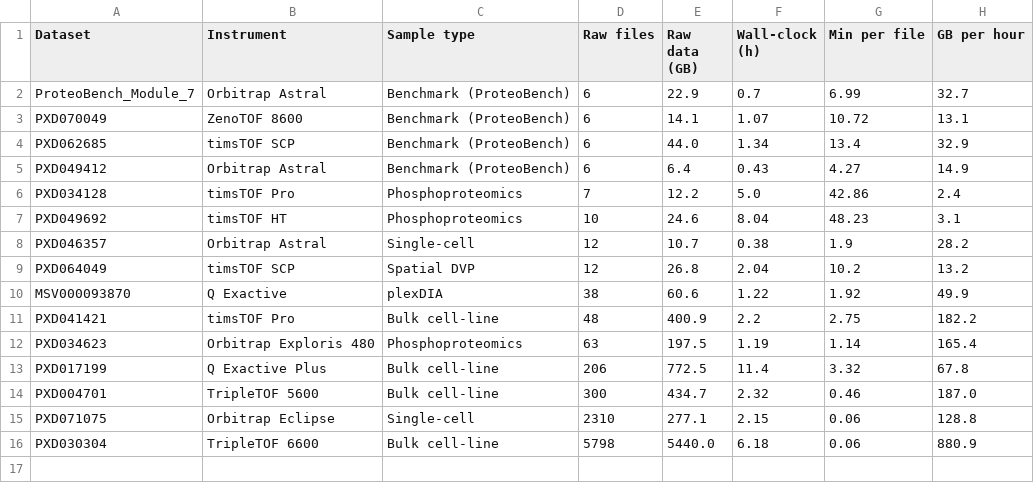
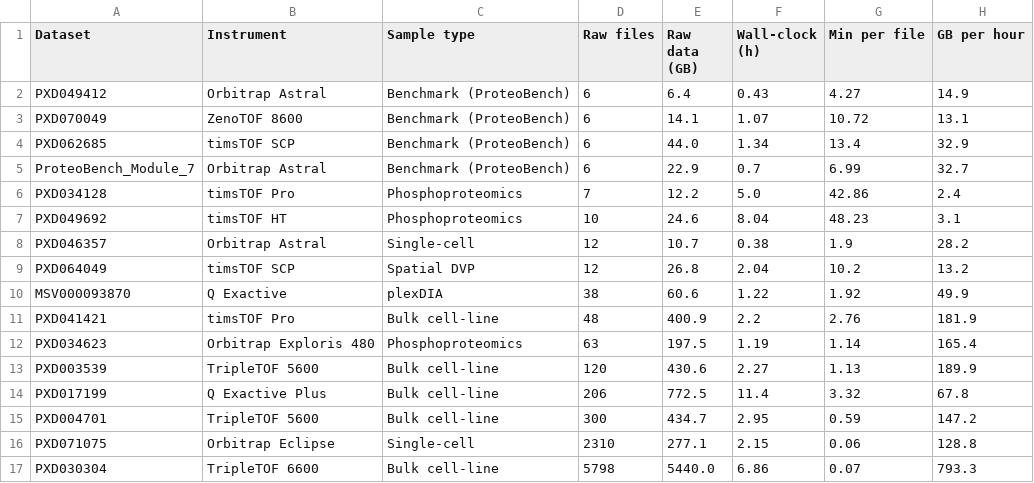
Before and after one commit to ypriverol/quantmsdiann-paper, a TSV file: analysis/figures/review/supplementary_revision/TableS4_runtime_vs_scale.tsv, drawn as a sheet.

Commit message:
Runtimes from the deposited cell-line runs (Fig. 2b, Figs. S1-S3, Table S3) and Fig. 1 label fix (#70)
* Run index: cell-line cohorts point at the harmonised DIA-NN 2.5.1 runs

runs.tsv, Table S1 (sdrf/README.md) and Table S2 (TableS6_run_parameters.tsv) now describe the
runs the paper uses: PXD003539, PXD017199 and PXD041421 from cell-lines/<PXD>/v2_5_1 on the FTP
(DIA-NN 2.5.1, contaminants-only FASTA, no entrapment). As-run SDRFs and params replace the old
snapshots; PXD017199/PXD041421 keep the 'atlas' label so the PRIDE file names do not change.

* Drop the stale PXD017199 launch.txt (old entrapment run; the harmonised run's FTP folder has no pipeline_report.txt, its parameters are in params.json)

* Runtimes from the deposited cell-line runs: Fig. 2b, Figs. S1-S3, Table S3

The cell-line traces were staged from earlier runs (PXD004701, PXD030304) or were an empty stub
(PXD003539, so it was excluded). rebuild now stages trace and pipeline_report of the harmonised
runs from cell-lines/<PXD>/v2_5_1/pipeline_info on the FTP, and PXD003539 is included.
Wall-clock (net of in-silico library): PXD003539 2.27 h, PXD004701 2.95 h (was 2.32),
PXD030304 6.86 h (was 6.18). Also: Fig. 2c legend 'quantmsdiann', Fig. S1 composer,
retries for FTP range reads.

* Fig. 1: widen the canvas so the '--skip_preliminary_analysis' label is not clipped

```diff
--- a/analysis/figures/review/supplementary_revision/TableS4_runtime_vs_scale.tsv
+++ b/analysis/figures/review/supplementary_revision/TableS4_runtime_vs_scale.tsv
@@ -1,6 +1,6 @@
 Dataset	Instrument	Sample type	Raw files	Raw data (GB)	Wall-clock (h)	Min per file	GB per hour
-ProteoBench_Module_7	Orbitrap Astral	Benchmark (ProteoBench)	6	22.9	0.7	6.99	32.7
+PXD049412	Orbitrap Astral	Benchmark (ProteoBench)	6	6.4	0.43	4.27	14.9
 PXD070049	ZenoTOF 8600	Benchmark (ProteoBench)	6	14.1	1.07	10.72	13.1
 PXD062685	timsTOF SCP	Benchmark (ProteoBench)	6	44.0	1.34	13.4	32.9
-PXD049412	Orbitrap Astral	Benchmark (ProteoBench)	6	6.4	0.43	4.27	14.9
+ProteoBench_Module_7	Orbitrap Astral	Benchmark (ProteoBench)	6	22.9	0.7	6.99	32.7
 PXD034128	timsTOF Pro	Phosphoproteomics	7	12.2	5.0	42.86	2.4
@@ -10,7 +10,8 @@ PXD064049	timsTOF SCP	Spatial DVP	12	26.8	2.04	10.2	13.2
 MSV000093870	Q Exactive	plexDIA	38	60.6	1.22	1.92	49.9
-PXD041421	timsTOF Pro	Bulk cell-line	48	400.9	2.2	2.75	182.2
+PXD041421	timsTOF Pro	Bulk cell-line	48	400.9	2.2	2.76	181.9
 PXD034623	Orbitrap Exploris 480	Phosphoproteomics	63	197.5	1.19	1.14	165.4
+PXD003539	TripleTOF 5600	Bulk cell-line	120	430.6	2.27	1.13	189.9
 PXD017199	Q Exactive Plus	Bulk cell-line	206	772.5	11.4	3.32	67.8
-PXD004701	TripleTOF 5600	Bulk cell-line	300	434.7	2.32	0.46	187.0
+PXD004701	TripleTOF 5600	Bulk cell-line	300	434.7	2.95	0.59	147.2
 PXD071075	Orbitrap Eclipse	Single-cell	2310	277.1	2.15	0.06	128.8
-PXD030304	TripleTOF 6600	Bulk cell-line	5798	5440.0	6.18	0.06	880.9
+PXD030304	TripleTOF 6600	Bulk cell-line	5798	5440.0	6.86	0.07	793.3
```
Also changed, not shown: analysis/figures/performance/data/parallelism_data.tsv, analysis/figures/performance/data/resources_per_step.tsv, 12 other files.
